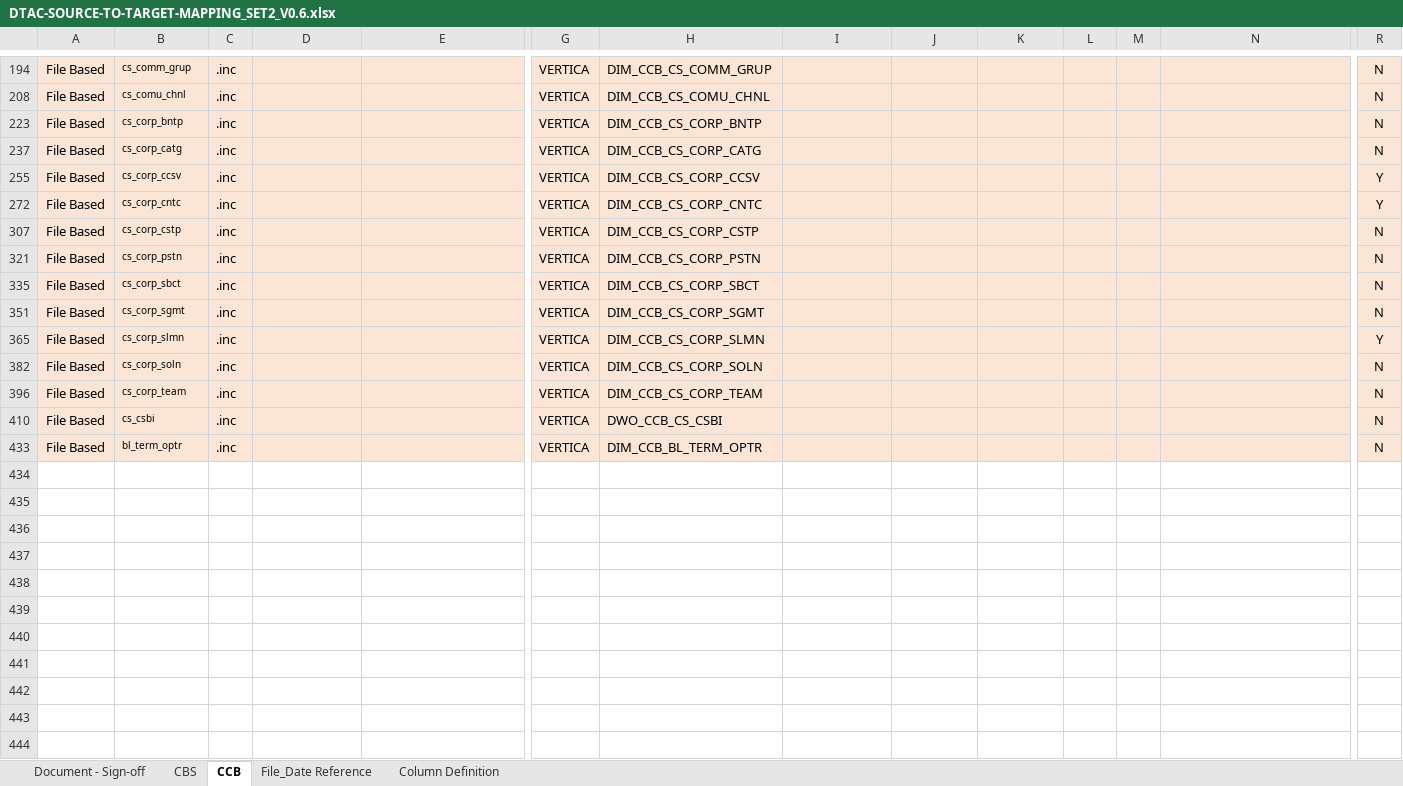
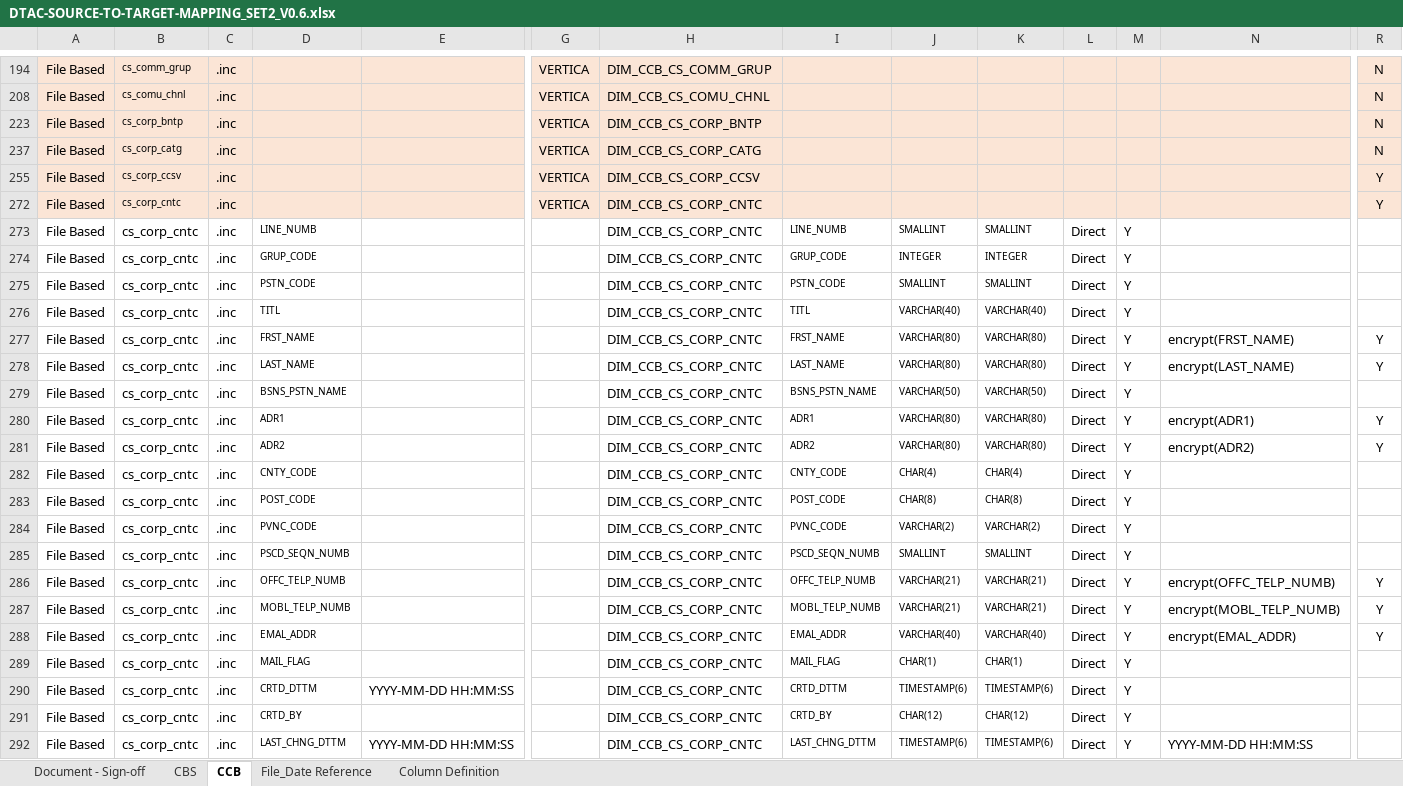
Before and after one commit to notting-hill/AEP_documents, an Excel workbook: DTAC-SOURCE-TO-TARGET-MAPPING_SET2_V0.6.xlsx, sheet CCB, drawn as a sheet; only a part is shown, gaps mark what is left out; the shorter side is filled out with more unchanged rows; values as stored, in another font and other column widths than the file's, no borders; rows hold the shown columns only; the diff covers the shown part only; the diff names each change by its address in the sheet, - before the commit and + after, or states it on an @@ line.

Commit message:
Column count mismatch - cs_corp_cntc
Column count mismatch - cs_corp_cntc aligned in stm and isd

```diff
--- a/DTAC-SOURCE-TO-TARGET-MAPPING_SET2_V0.6.xlsx (sheet CCB)
+++ b/DTAC-SOURCE-TO-TARGET-MAPPING_SET2_V0.6.xlsx (sheet CCB)
@@ row 273 unhidden: File Based | cs_corp_cntc | .inc | LINE_NUMB |  |  | DIM_CCB_CS_CORP_CNTC | LINE_NUMB | SMALLINT | SMALLINT | Direct | Y @@
@@ row 274 unhidden: File Based | cs_corp_cntc | .inc | GRUP_CODE |  |  | DIM_CCB_CS_CORP_CNTC | GRUP_CODE | INTEGER | INTEGER | Direct | Y @@
@@ row 275 unhidden: File Based | cs_corp_cntc | .inc | PSTN_CODE |  |  | DIM_CCB_CS_CORP_CNTC | PSTN_CODE | SMALLINT | SMALLINT | Direct | Y @@
@@ row 276 unhidden: File Based | cs_corp_cntc | .inc | TITL |  |  | DIM_CCB_CS_CORP_CNTC | TITL | VARCHAR(40) | VARCHAR(40) | Direct | Y @@
@@ row 277 unhidden: File Based | cs_corp_cntc | .inc | FRST_NAME |  |  | DIM_CCB_CS_CORP_CNTC | FRST_NAME | VARCHAR(80) | VARCHAR(80) | Direct | Y | encrypt(FRST_NAME) | Y @@
@@ row 278 unhidden: File Based | cs_corp_cntc | .inc | LAST_NAME |  |  | DIM_CCB_CS_CORP_CNTC | LAST_NAME | VARCHAR(80) | VARCHAR(80) | Direct | Y | encrypt(LAST_NAME) | Y @@
@@ row 279 unhidden: File Based | cs_corp_cntc | .inc | BSNS_PSTN_NAME |  |  | DIM_CCB_CS_CORP_CNTC | BSNS_PSTN_NAME | VARCHAR(50) | VARCHAR(50) | Direct | Y @@
@@ row 280 unhidden: File Based | cs_corp_cntc | .inc | ADR1 |  |  | DIM_CCB_CS_CORP_CNTC | ADR1 | VARCHAR(80) | VARCHAR(80) | Direct | Y | encrypt(ADR1) | Y @@
@@ row 281 unhidden: File Based | cs_corp_cntc | .inc | ADR2 |  |  | DIM_CCB_CS_CORP_CNTC | ADR2 | VARCHAR(80) | VARCHAR(80) | Direct | Y | encrypt(ADR2) | Y @@
@@ row 282 unhidden: File Based | cs_corp_cntc | .inc | CNTY_CODE |  |  | DIM_CCB_CS_CORP_CNTC | CNTY_CODE | CHAR(4) | CHAR(4) | Direct | Y @@
@@ row 283 unhidden: File Based | cs_corp_cntc | .inc | POST_CODE |  |  | DIM_CCB_CS_CORP_CNTC | POST_CODE | CHAR(8) | CHAR(8) | Direct | Y @@
@@ row 284 unhidden: File Based | cs_corp_cntc | .inc | PVNC_CODE |  |  | DIM_CCB_CS_CORP_CNTC | PVNC_CODE | VARCHAR(2) | VARCHAR(2) | Direct | Y @@
@@ row 285 unhidden: File Based | cs_corp_cntc | .inc | PSCD_SEQN_NUMB |  |  | DIM_CCB_CS_CORP_CNTC | PSCD_SEQN_NUMB | SMALLINT | SMALLINT | Direct | Y @@
@@ row 286 unhidden: File Based | cs_corp_cntc | .inc | OFFC_TELP_NUMB |  |  | DIM_CCB_CS_CORP_CNTC | OFFC_TELP_NUMB | VARCHAR(21) | VARCHAR(21) | Direct | Y | encrypt(OFFC_TELP_NUMB) | Y @@
@@ row 287 unhidden: File Based | cs_corp_cntc | .inc | MOBL_TELP_NUMB |  |  | DIM_CCB_CS_CORP_CNTC | MOBL_TELP_NUMB | VARCHAR(21) | VARCHAR(21) | Direct | Y | encrypt(MOBL_TELP_NUMB) | Y @@
@@ row 288 unhidden: File Based | cs_corp_cntc | .inc | EMAL_ADDR |  |  | DIM_CCB_CS_CORP_CNTC | EMAL_ADDR | VARCHAR(40) | VARCHAR(40) | Direct | Y | encrypt(EMAL_ADDR) | Y @@
@@ row 289 unhidden: File Based | cs_corp_cntc | .inc | MAIL_FLAG |  |  | DIM_CCB_CS_CORP_CNTC | MAIL_FLAG | CHAR(1) | CHAR(1) | Direct | Y @@
@@ row 290 unhidden: File Based | cs_corp_cntc | .inc | CRTD_DTTM | YYYY-MM-DD HH:MM:SS |  | DIM_CCB_CS_CORP_CNTC | CRTD_DTTM | TIMESTAMP(6) | TIMESTAMP(6) | Direct | Y @@
@@ row 291 unhidden: File Based | cs_corp_cntc | .inc | CRTD_BY |  |  | DIM_CCB_CS_CORP_CNTC | CRTD_BY | CHAR(12) | CHAR(12) | Direct | Y @@
@@ row 292 unhidden: File Based | cs_corp_cntc | .inc | LAST_CHNG_DTTM | YYYY-MM-DD HH:MM:SS |  | DIM_CCB_CS_CORP_CNTC | LAST_CHNG_DTTM | TIMESTAMP(6) | TIMESTAMP(6) | Direct | Y | YYYY-MM-DD HH:MM:SS @@
```
Also changed, not shown: 7 hidden or unhidden rows elsewhere in this sheet, hidden cells, 4 other files.
